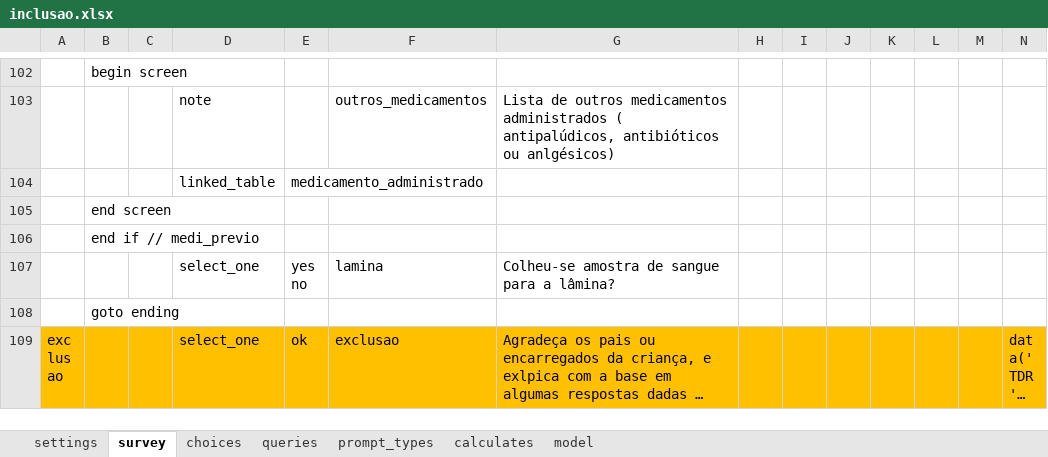
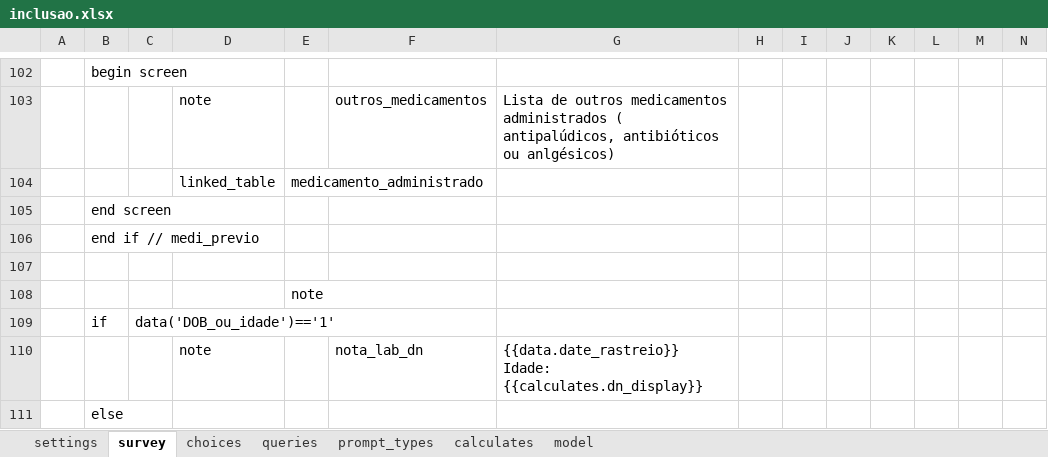
Before and after one commit to dotieono/app-designer, an Excel workbook: app/config/tables/inclusao/forms/inclusao/inclusao.xlsx, sheet survey, drawn as a sheet; only a part is shown, gaps mark what is left out; the shorter side is filled out with more unchanged rows; long unchanged cells end in …; values as stored, in another font and other column widths than the file's, no borders; rows hold the shown columns only; the diff covers the shown part only; the diff names each change by its address in the sheet, - before the commit and + after, or states it on an @@ line.

```diff
--- a/app/config/tables/inclusao/forms/inclusao/inclusao.xlsx (sheet survey)
+++ b/app/config/tables/inclusao/forms/inclusao/inclusao.xlsx (sheet survey)
+row 107: (empty)
+row 108:  |  |  |  | note
+row 109:  | if | data('DOB_ou_idade')=='1'
+row 110:  |  |  | note |  | nota_lab_dn | {{data.date_rastreio}} Idade: {{calculates.dn_display}}
+row 111:  | else
```
Also changed, not shown: 4 added rows and 12 edited cells elsewhere in this sheet, sheet calculates, app/config/tables/rastreio/forms/rastreio/rastreio.xlsx, 4 other files.
